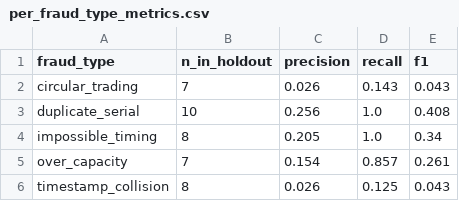
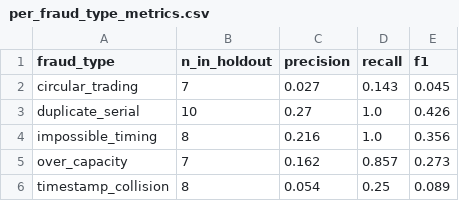
Before and after one commit to prathamkariya/RECON-REC-Observation-Network, a CSV file: ml/results/per_fraud_type_metrics.csv, drawn as a sheet.

```diff
--- a/ml/results/per_fraud_type_metrics.csv
+++ b/ml/results/per_fraud_type_metrics.csv
@@ -1,6 +1,6 @@
 fraud_type,n_in_holdout,precision,recall,f1
-circular_trading,7,0.026,0.143,0.043
-duplicate_serial,10,0.256,1.0,0.408
-impossible_timing,8,0.205,1.0,0.34
-over_capacity,7,0.154,0.857,0.261
-timestamp_collision,8,0.026,0.125,0.043
+circular_trading,7,0.027,0.143,0.045
+duplicate_serial,10,0.27,1.0,0.426
+impossible_timing,8,0.216,1.0,0.356
+over_capacity,7,0.162,0.857,0.273
+timestamp_collision,8,0.054,0.25,0.089
```
Also changed, not shown: ml/handoff/final_stat_risk.csv, ml/results/autoencoder_per_file_metrics.csv, 9 other files.
